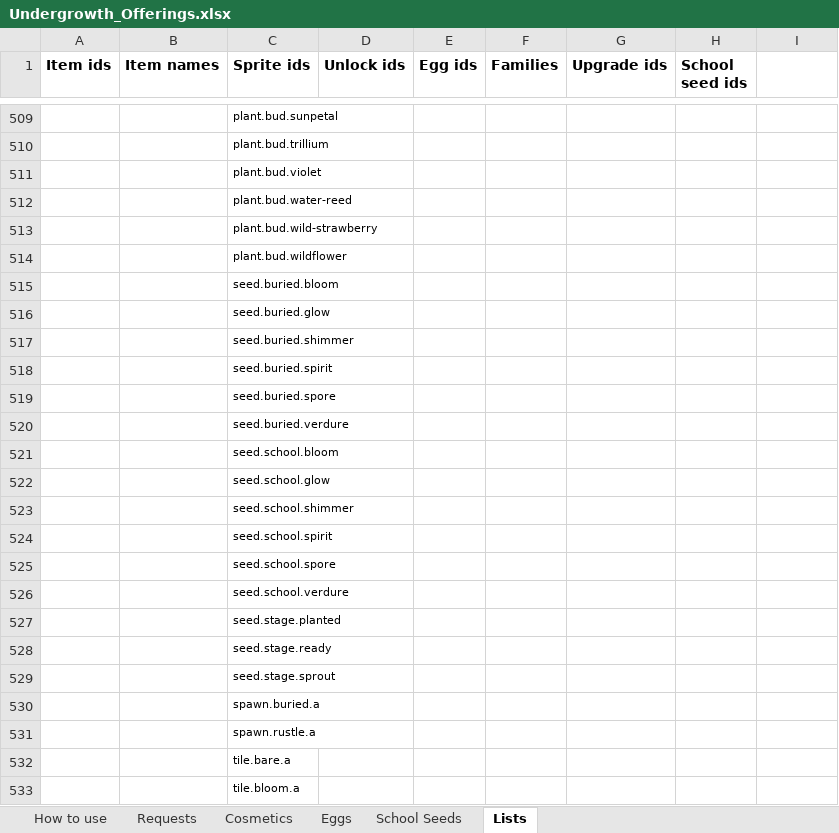
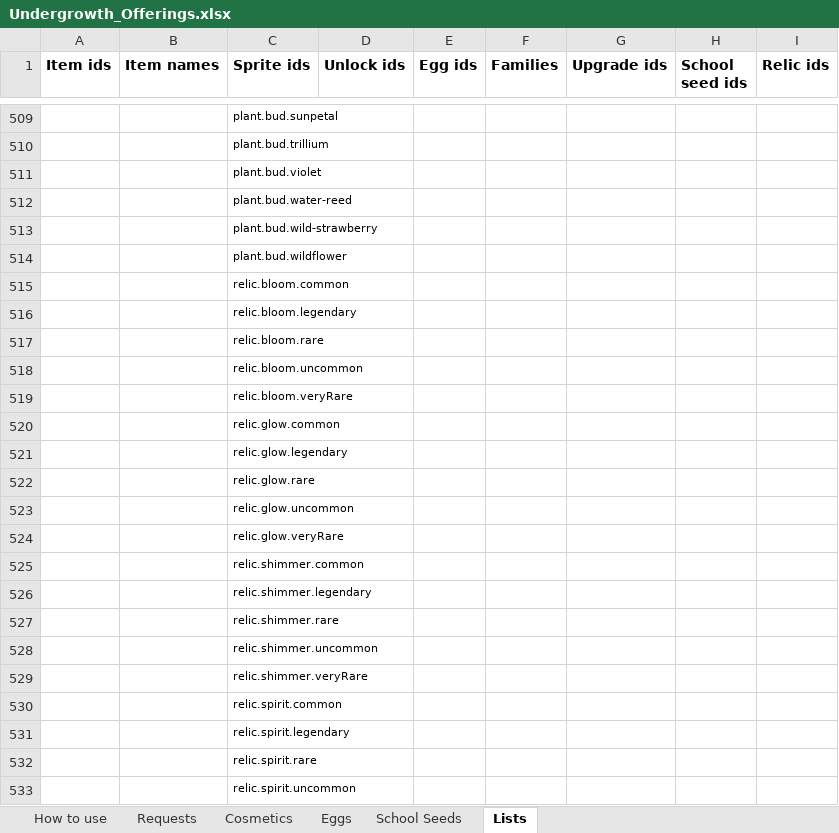
Before and after one commit to RyanHughes-RCD/Undergrowth, an Excel workbook: design/Undergrowth_Offerings.xlsx, sheet Lists, drawn as a sheet; only a part is shown, gaps mark what is left out; the shorter side is filled out with more unchanged rows; values as stored, in another font and other column widths than the file's, no borders; the diff covers the shown part only; the diff names each change by its address in the sheet, - before the commit and + after, or states it on an @@ line.

```diff
--- a/design/Undergrowth_Offerings.xlsx (sheet Lists)
+++ b/design/Undergrowth_Offerings.xlsx (sheet Lists)
-I1: (empty)
+I1: Relic ids
+row 515:  |  | relic.bloom.common
+row 516:  |  | relic.bloom.legendary
+row 517:  |  | relic.bloom.rare
+row 518:  |  | relic.bloom.uncommon
+row 519:  |  | relic.bloom.veryRare
+row 520:  |  | relic.glow.common
+row 521:  |  | relic.glow.legendary
+row 522:  |  | relic.glow.rare
+row 523:  |  | relic.glow.uncommon
+row 524:  |  | relic.glow.veryRare
+row 525:  |  | relic.shimmer.common
+row 526:  |  | relic.shimmer.legendary
+row 527:  |  | relic.shimmer.rare
+row 528:  |  | relic.shimmer.uncommon
+row 529:  |  | relic.shimmer.veryRare
+row 530:  |  | relic.spirit.common
+row 531:  |  | relic.spirit.legendary
+row 532:  |  | relic.spirit.rare
+row 533:  |  | relic.spirit.uncommon
```
Also changed, not shown: 18 added rows and 30 edited cells elsewhere in this sheet, sheet Requests, 51 other files.
